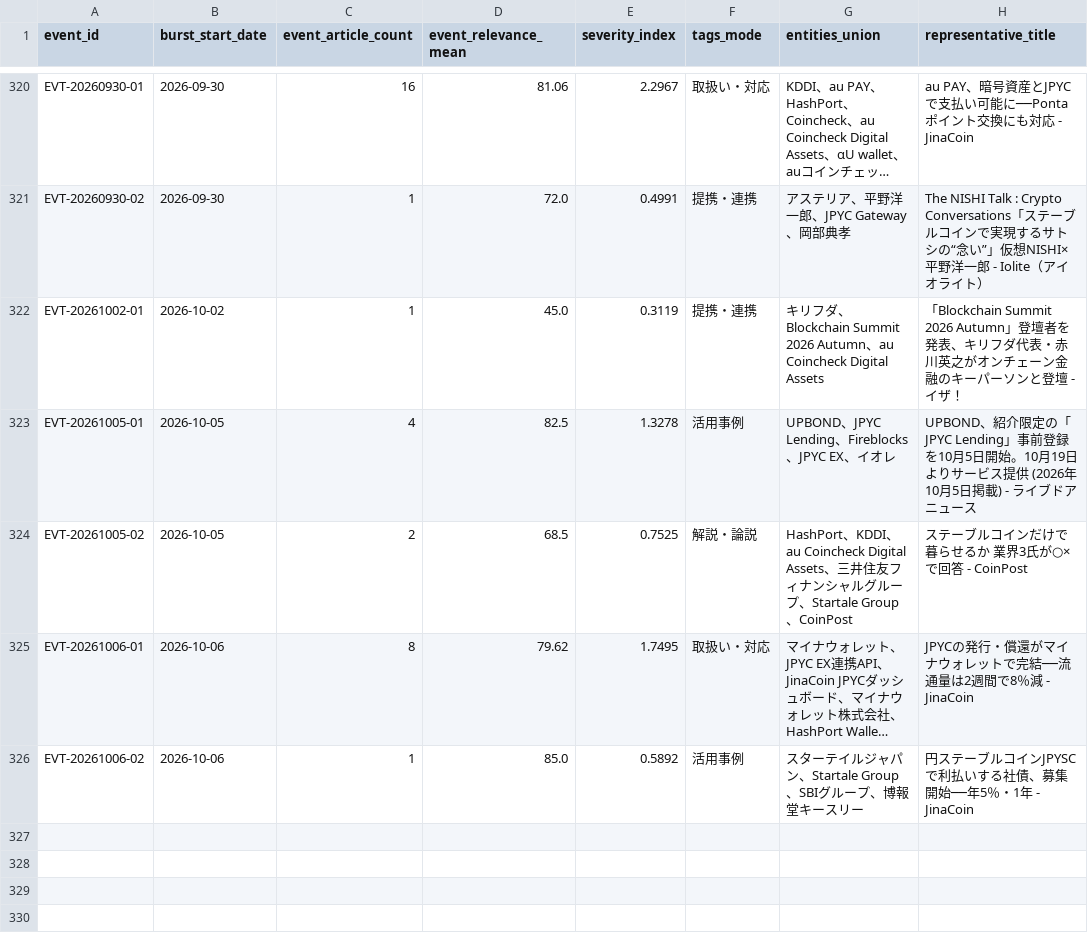
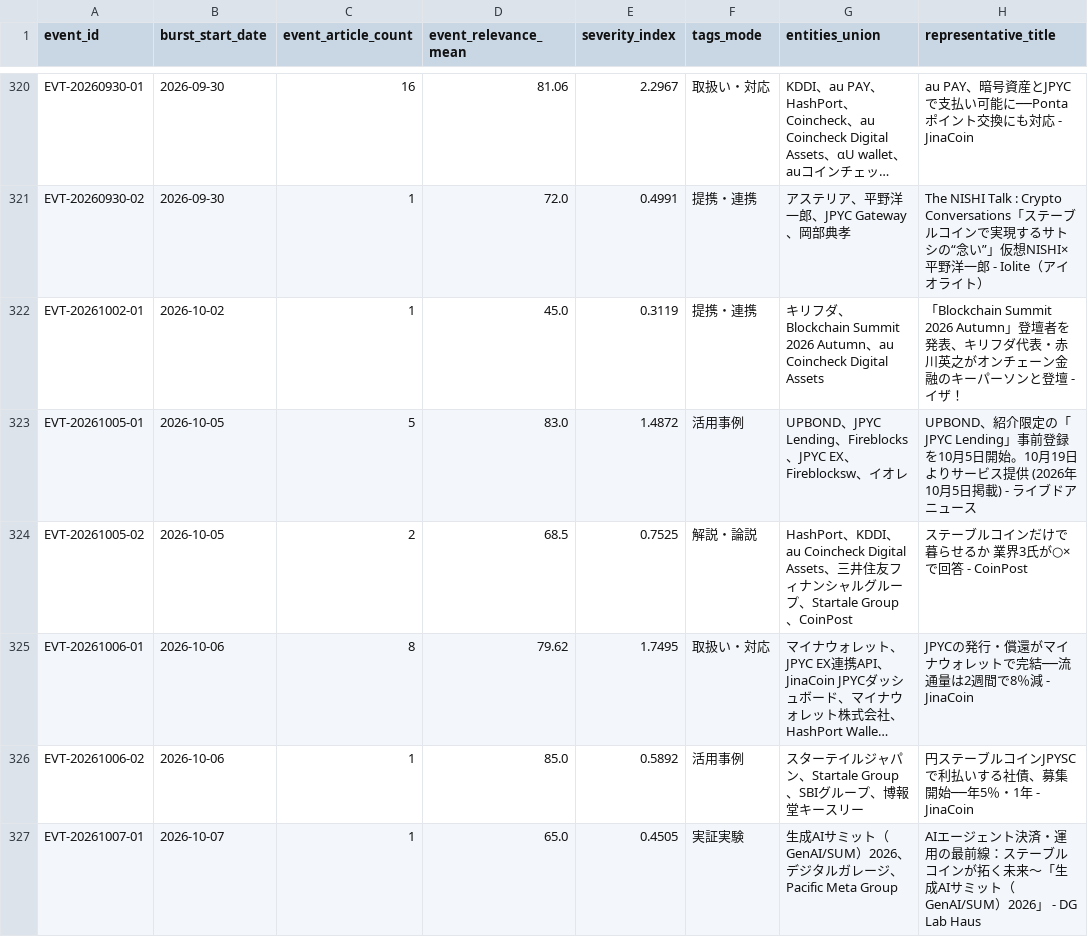
Before and after one commit to matsuno04/jpyc-news-v2, a CSV file: data/event_summary.csv, drawn as a sheet; only a part is shown, gaps mark what is left out; long unchanged cells end in …; the diff names each change by its address in the sheet, - before the commit and + after, or states it on an @@ line.

```diff
--- a/data/event_summary.csv
+++ b/data/event_summary.csv
-C323 (event_article_count): 4
+C323 (event_article_count): 5
-D323 (event_relevance_mean): 82.5
+D323 (event_relevance_mean): 83.0
-E323 (severity_index): 1.3278
+E323 (severity_index): 1.4872
-G323 (entities_union): …EX、イオ…
+G323 (entities_union): …EX、Fireblocksw、イオ…
+row 327: EVT-20261007-01 | 2026-10-07 | 1 | 65.0 | 0.4505 | 実証実験 | 生成AIサミット（GenAI/SUM）2026、デジタルガレージ、Pacific Meta Group | AIエージェント決済・運用の最前線：ステーブルコインが拓く未来〜「生成AIサミット（GenAI/SUM）2026」 - DG Lab Haus
```
Also changed, not shown: data/daily_panel.csv, 2 other files.
